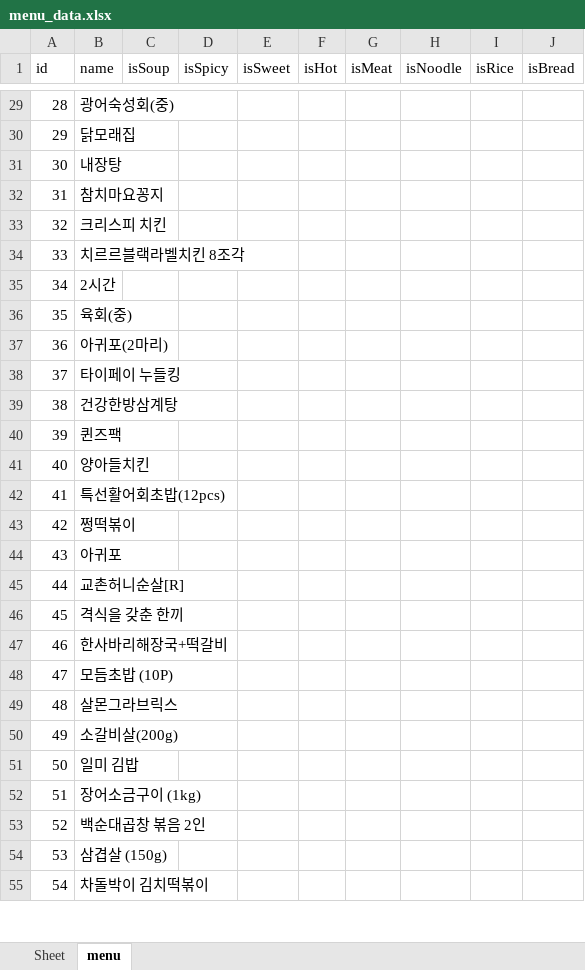
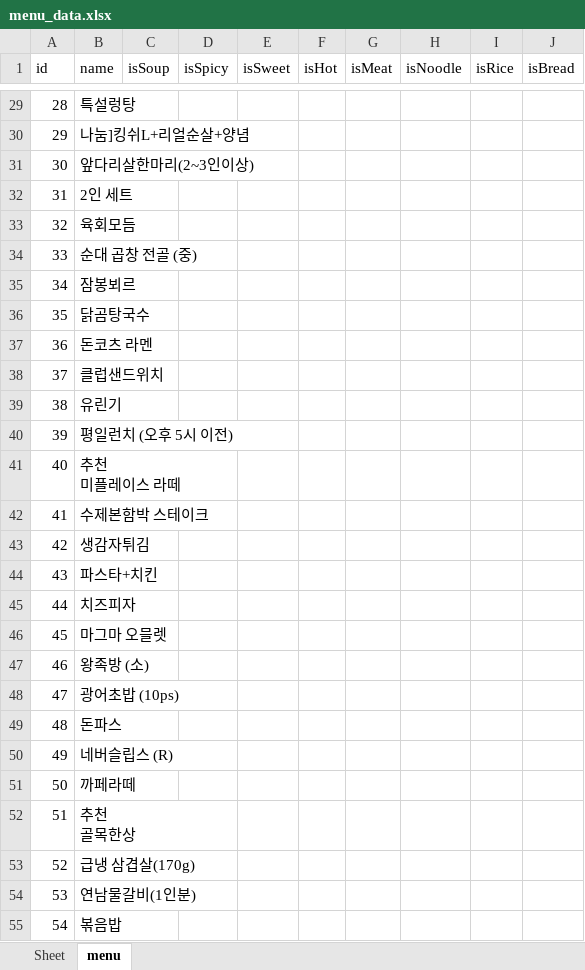
Before and after one commit to makemyway-kr/restaurant_data, an Excel workbook: Datasets/menu_data.xlsx, sheet menu, drawn as a sheet; only a part is shown, gaps mark what is left out; values as stored, in another font and other column widths than the file's, no borders; ↵ is a line break in a cell; the diff covers the shown part only; the diff names each change by its address in the sheet, - before the commit and + after, or states it on an @@ line.

```diff
--- a/Datasets/menu_data.xlsx (sheet menu)
+++ b/Datasets/menu_data.xlsx (sheet menu)
-B29 (name): 광어숙성회(중)
+B29 (name): 특설렁탕
-B30 (name): 닭모래집
+B30 (name): 나눔]킹쉬L+리얼순살+양념
-B31 (name): 내장탕
+B31 (name): 앞다리살한마리(2~3인이상)
-B32 (name): 참치마요꽁지
+B32 (name): 2인 세트
-B33 (name): 크리스피 치킨
+B33 (name): 육회모듬
-B34 (name): 치르르블랙라벨치킨 8조각
+B34 (name): 순대 곱창 전골 (중)
-B35 (name): 2시간
+B35 (name): 잠봉뵈르
-B36 (name): 육회(중)
+B36 (name): 닭곰탕국수
-B37 (name): 아귀포(2마리)
+B37 (name): 돈코츠 라멘
-B38 (name): 타이페이 누들킹
+B38 (name): 클럽샌드위치
-B39 (name): 건강한방삼계탕
+B39 (name): 유린기
-B40 (name): 퀸즈팩
+B40 (name): 평일런치 (오후 5시 이전)
-B41 (name): 양아들치킨
+B41 (name): 추천 ↵ 미플레이스 라떼
-B42 (name): 특선활어회초밥(12pcs)
+B42 (name): 수제본함박 스테이크
-B43 (name): 쩡떡볶이
+B43 (name): 생감자튀김
-B44 (name): 아귀포
+B44 (name): 파스타+치킨
-B45 (name): 교촌허니순살[R]
+B45 (name): 치즈피자
-B46 (name): 격식을 갖춘 한끼
+B46 (name): 마그마 오믈렛
-B47 (name): 한사바리해장국+떡갈비
+B47 (name): 왕족방 (소)
-B48 (name): 모듬초밥 (10P)
+B48 (name): 광어초밥 (10ps)
-B49 (name): 살몬그라브릭스
+B49 (name): 돈파스
-B50 (name): 소갈비살(200g)
+B50 (name): 네버슬립스 (R)
-B51 (name): 일미 김밥
+B51 (name): 까페라떼
-B52 (name): 장어소금구이 (1kg)
+B52 (name): 추천 ↵ 골목한상
-B53 (name): 백순대곱창 볶음 2인
+B53 (name): 급냉 삼겹살(170g)
-B54 (name): 삼겹살 (150g)
+B54 (name): 연남물갈비(1인분)
-B55 (name): 차돌박이 김치떡볶이
+B55 (name): 볶음밥
```
Also changed, not shown: 1046 edited cells elsewhere in this sheet, Datasets/address_data.xlsx, Datasets/restaurant_data.xlsx, 10 other files.
